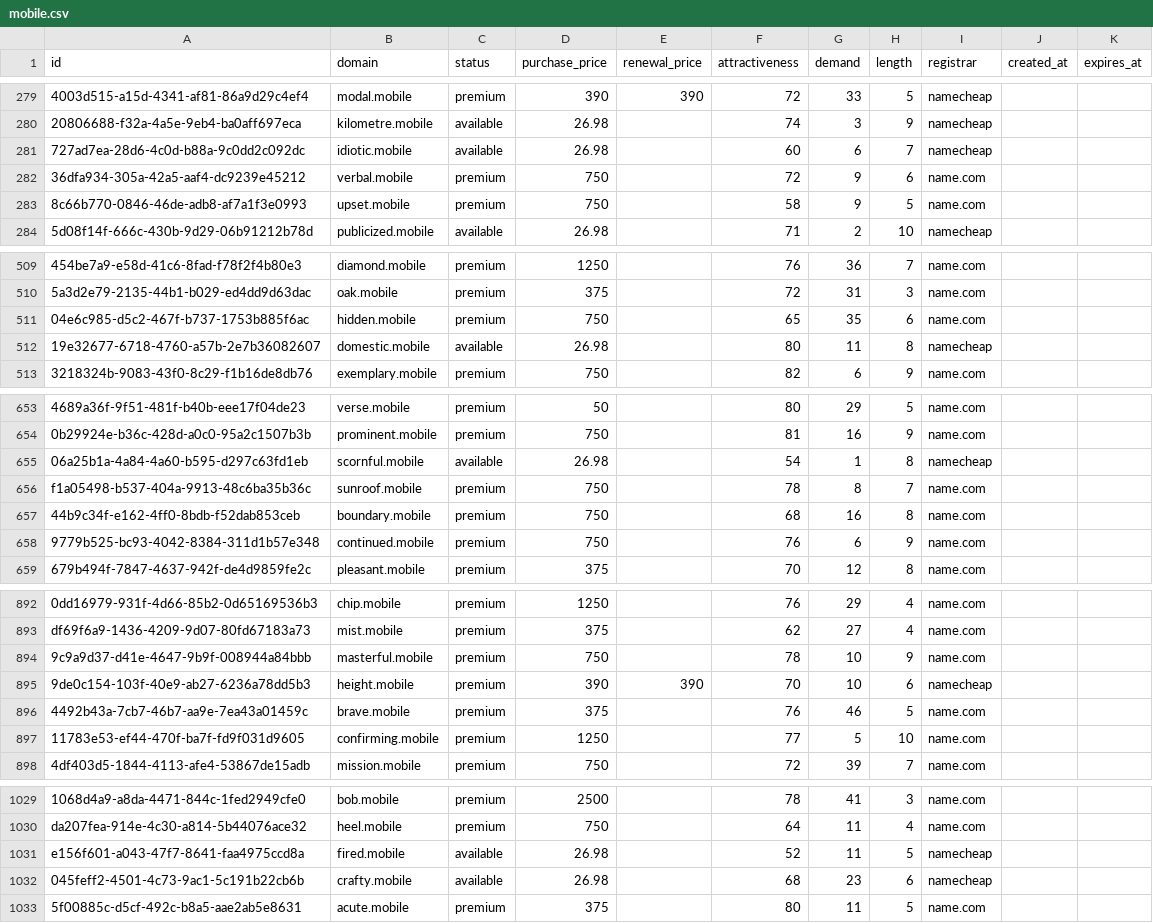
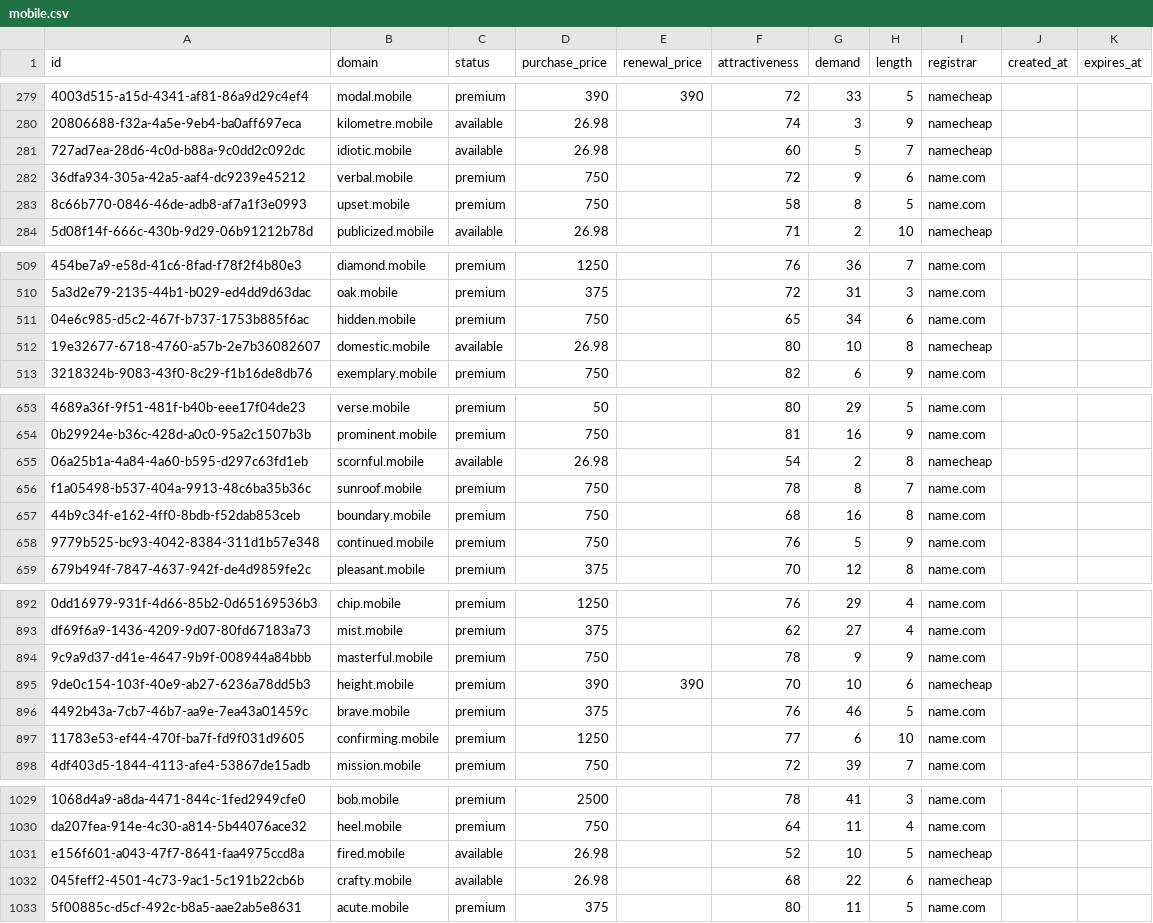
Before and after one commit to UniqueDomains/mobile-oneword-domains, a CSV file: mobile.csv, drawn as a sheet; only a part is shown, gaps mark what is left out; the diff covers the shown part only; the diff names each change by its address in the sheet, - before the commit and + after, or states it on an @@ line.

Commit message:
Domains update

```diff
--- a/mobile.csv
+++ b/mobile.csv
-G281 (demand): 6
+G281 (demand): 5
-G283 (demand): 9
+G283 (demand): 8
-G511 (demand): 35
+G511 (demand): 34
-G512 (demand): 11
+G512 (demand): 10
-G655 (demand): 1
+G655 (demand): 2
-G658 (demand): 6
+G658 (demand): 5
-G894 (demand): 10
+G894 (demand): 9
-G897 (demand): 5
+G897 (demand): 6
-G1031 (demand): 11
+G1031 (demand): 10
-G1032 (demand): 23
+G1032 (demand): 22
```
Also changed, not shown: 87 edited cells elsewhere in this file, 1 other file.
